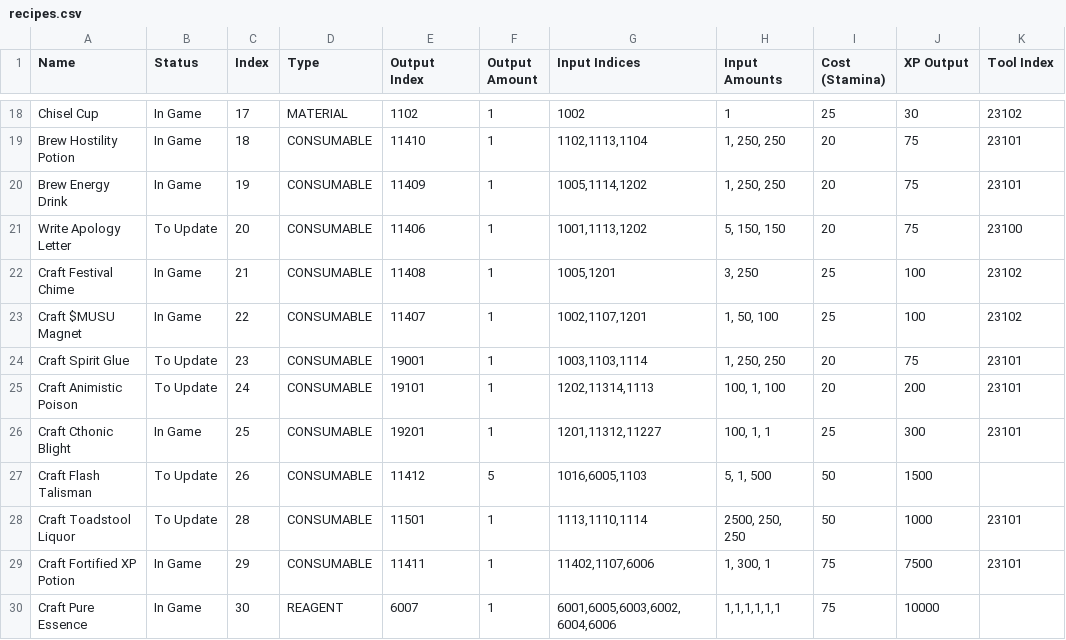
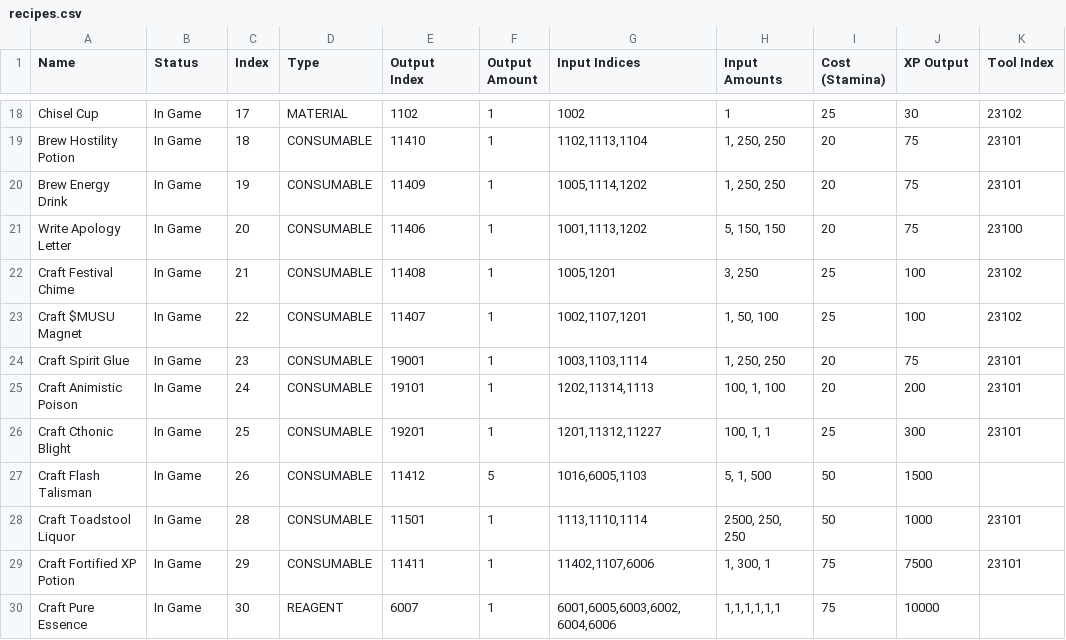
Before and after one commit to Asphodel-OS/kamigotchi, a CSV file: packages/contracts/deployment/world/data/crafting/recipes.csv, drawn as a sheet; only a part is shown, gaps mark what is left out; the diff names each change by its address in the sheet, - before the commit and + after, or states it on an @@ line.

Commit message:
postpatch: status flips + token portal approve fix (#2456)
small postpatch pass after today's v0.2.11 ship:

**data status mirror (notion already flipped, diff reads in sync)**
- items.csv: 11412 flash talisman `To Update` → `In Game` (any_kami +
bypass_bonus_reset deployed via items revise ceremony)
- recipes.csv: 20/23/24/26/28 `To Update` → `In Game` (retunes deployed
via recipes revise ceremony)

**token portal fix**
- approving a deposit no longer clears the typed amount: the input
persists and the action button flips to deposit once the allowance lands

<!-- This is an auto-generated comment: release notes by coderabbit.ai
-->

## Summary by CodeRabbit

* **Bug Fixes**
* Preserved the entered deposit amount when token approval is required,
allowing users to continue the deposit flow without re-entering it.
* Continued clearing the amount after a deposit completes without
requiring approval.

<!-- end of auto-generated comment: release notes by coderabbit.ai -->

```diff
--- a/packages/contracts/deployment/world/data/crafting/recipes.csv
+++ b/packages/contracts/deployment/world/data/crafting/recipes.csv
-B21 (Status): To Update
+B21 (Status): In Game
-B24:B25 (Status): To Update
+B24:B25 (Status): In Game
-B27:B28 (Status): To Update
+B27:B28 (Status): In Game
```
Also changed, not shown: packages/contracts/deployment/world/data/items/items.csv, 1 other file.
